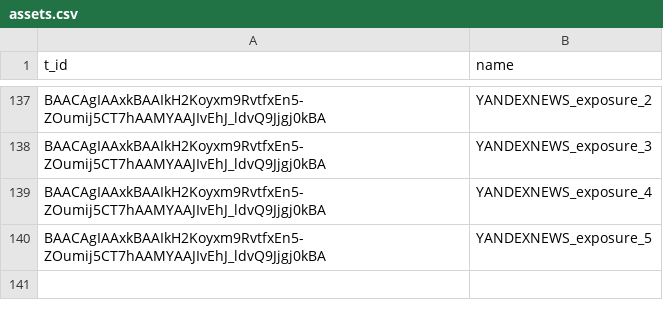
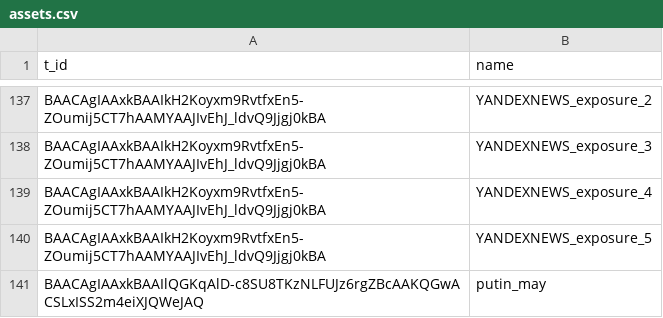
Before and after one commit to AntipropPrject/antipropagandabot, a CSV file: resources/assets.csv, drawn as a sheet; only a part is shown, gaps mark what is left out; the diff names each change by its address in the sheet, - before the commit and + after, or states it on an @@ line.

Commit message:
ПОЧИНЕНЫЕ АССЕТЫ НЕ ЛОМАЙ

```diff
--- a/resources/assets.csv
+++ b/resources/assets.csv
+row 141: BAACAgIAAxkBAAIlQGKqAlD-c8SU8TKzNLFUJz6rgZBcAAKQGwACSLxISS2m4eiXJQWeJAQ | putin_may
```
